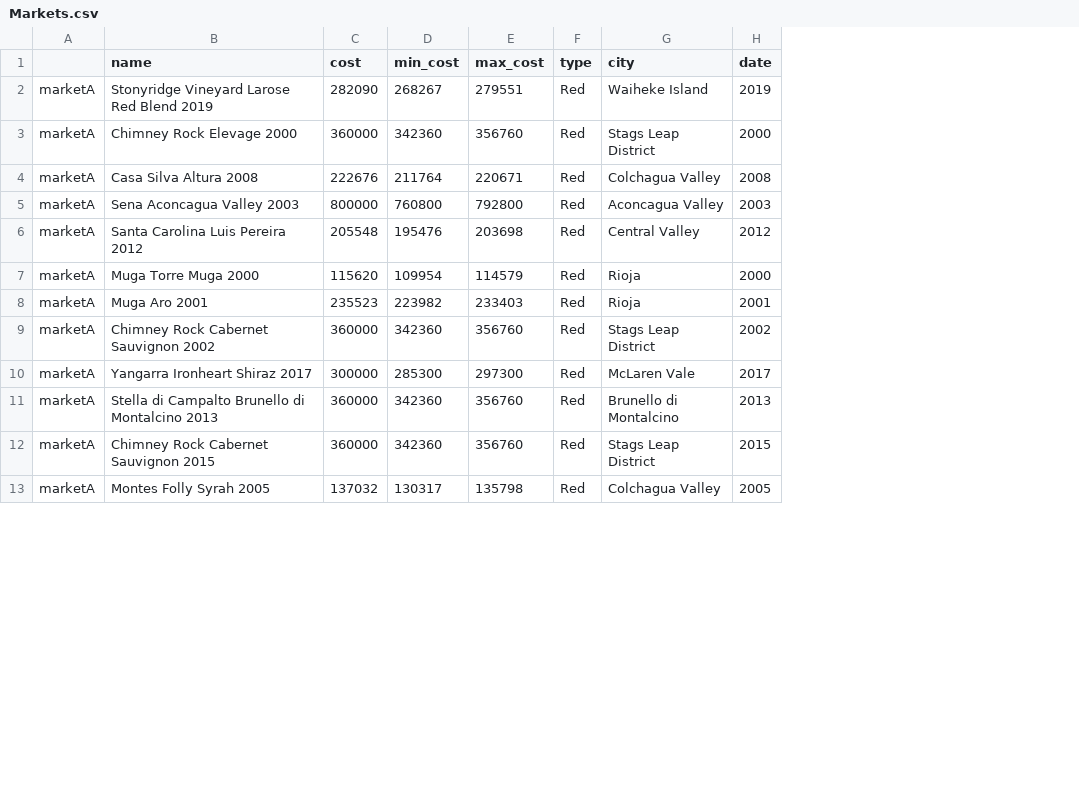
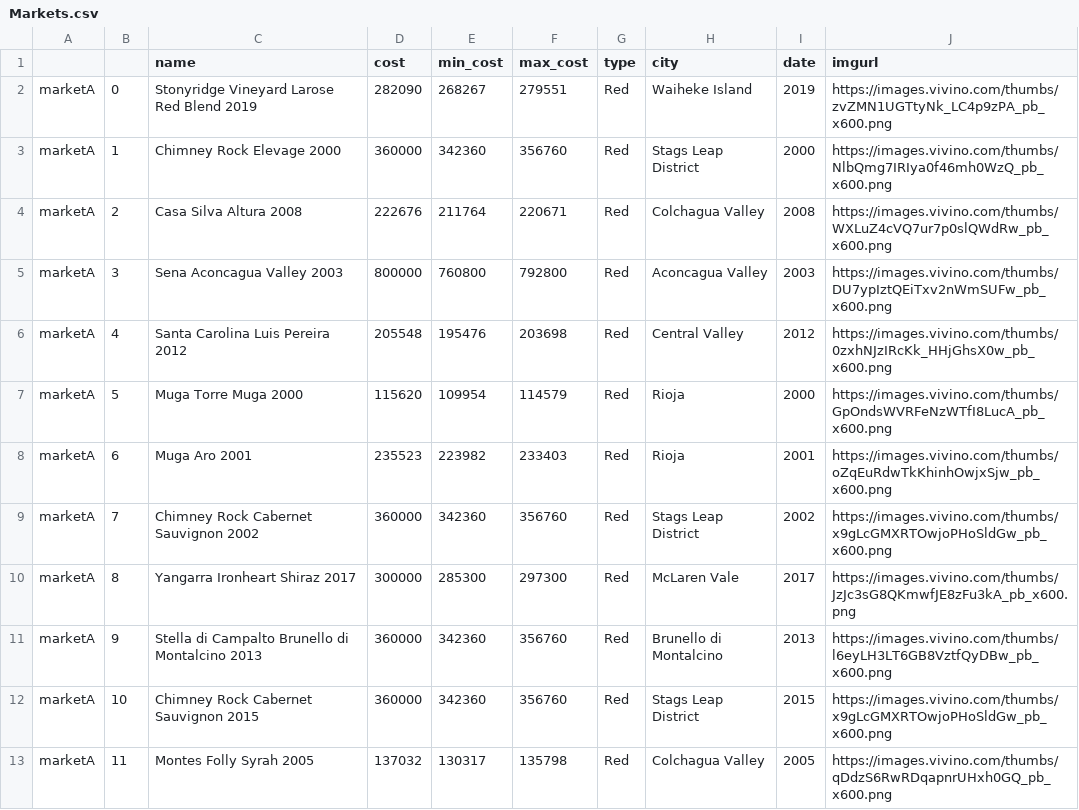
Before and after one commit to Data-Engineering-Team10/hosting, a CSV file: pages/Markets.csv, drawn as a sheet; only a part is shown; the diff names each change by its address in the sheet, - before the commit and + after, or states it on an @@ line.

Commit message:
data

```diff
--- a/pages/Markets.csv
+++ b/pages/Markets.csv
+column B, rows 2-13: 0 | 1 | 2 | 3 | 4 | 5 | 6 | 7 | 8 | 9 | 10 | 11
+column J (imgurl), rows 2-13: https://images.vivino.com/thumbs/zvZMN1UGTtyNk_LC4p9zPA_pb_x600.png | https://images.vivino.com/thumbs/NlbQmg7IRIya0f46mh0WzQ_pb_x600.png | https://images.vivino.com/thumbs/WXLuZ4cVQ7ur7p0slQWdRw_pb_x600.png | https://images.vivino.com/thumbs/DU7ypIztQEiTxv2nWmSUFw_pb_x600.png | https://images.vivino.com/thumbs/0zxhNJzIRcKk_HHjGhsX0w_pb_x600.png | https://images.vivino.com/thumbs/GpOndsWVRFeNzWTfI8LucA_pb_x600.png | https://images.vivino.com/thumbs/oZqEuRdwTkKhinhOwjxSjw_pb_x600.png | https://images.vivino.com/thumbs/x9gLcGMXRTOwjoPHoSldGw_pb_x600.png | https://images.vivino.com/thumbs/JzJc3sG8QKmwfJE8zFu3kA_pb_x600.png | https://images.vivino.com/thumbs/l6eyLH3LT6GB8VztfQyDBw_pb_x600.png | https://images.vivino.com/thumbs/x9gLcGMXRTOwjoPHoSldGw_pb_x600.png | https://images.vivino.com/thumbs/qDdzS6RwRDqapnrUHxh0GQ_pb_x600.png
```
